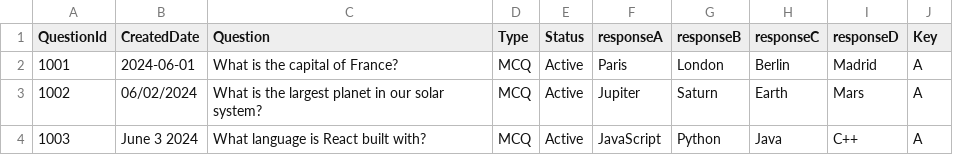
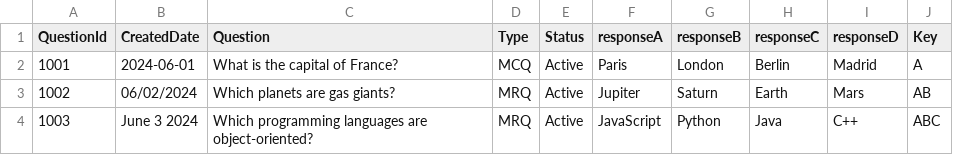
Before and after one commit to satabdichakraborty/amplify-gen2-react-helper-tool, a CSV file: sample_template.csv, drawn as a sheet.

```diff
--- a/sample_template.csv
+++ b/sample_template.csv
@@ -2,3 +2,3 @@ QuestionId,CreatedDate,Question,Type,Status,responseA,responseB,responseC,respon
 1001,2024-06-01,What is the capital of France?,MCQ,Active,Paris,London,Berlin,Madrid,A
-1002,06/02/2024,What is the largest planet in our solar system?,MCQ,Active,Jupiter,Saturn,Earth,Mars,A
-1003,June 3 2024,What language is React built with?,MCQ,Active,JavaScript,Python,Java,C++,A
+1002,06/02/2024,Which planets are gas giants?,MRQ,Active,Jupiter,Saturn,Earth,Mars,AB
+1003,June 3 2024,Which programming languages are object-oriented?,MRQ,Active,JavaScript,Python,Java,C++,ABC
```
Also changed, not shown: sample_items.csv, 3 other files.
